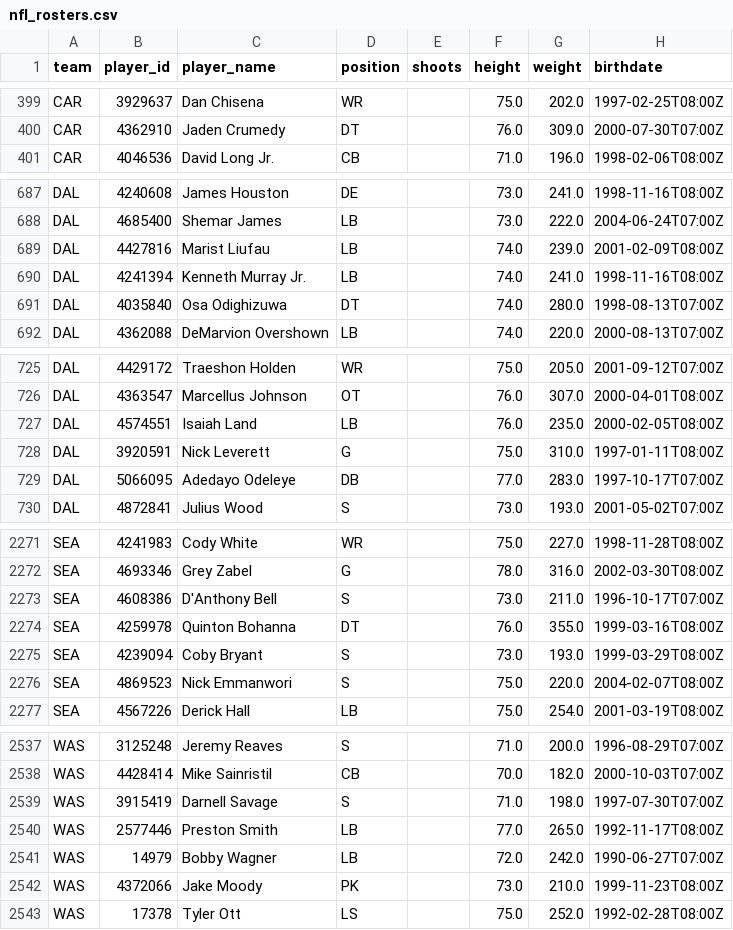
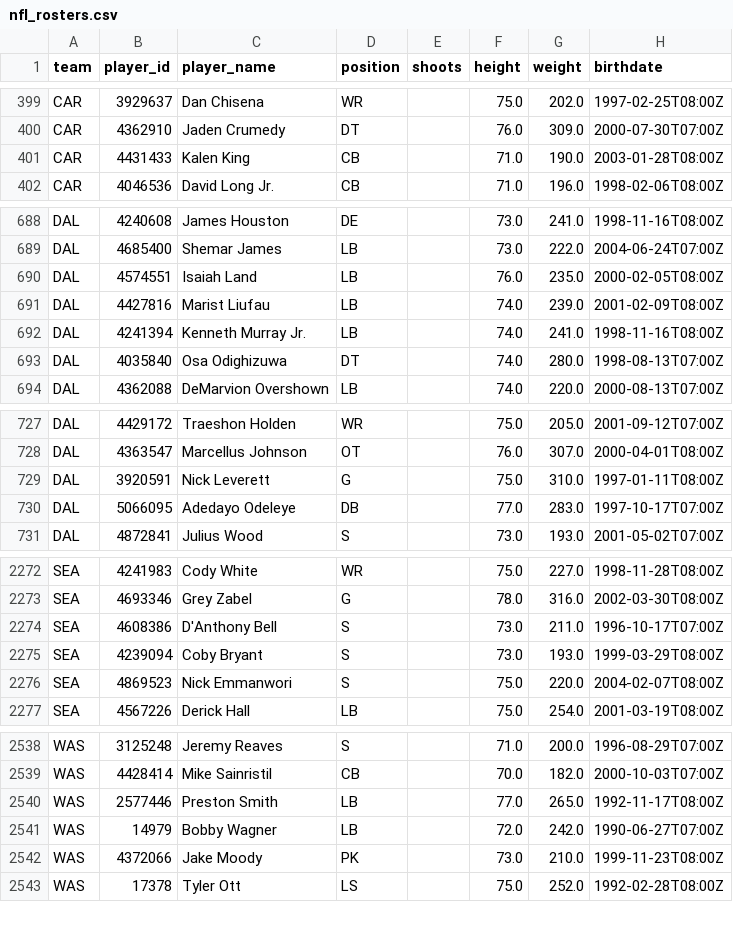
Before and after one commit to AdhiKalimuthu/bankroll-data, a CSV file: data/exports/nfl_rosters.csv, drawn as a sheet; only a part is shown, gaps mark what is left out; the diff covers the shown part only.

Commit message:
auto: exports Thu 12/04/2025 16:02:02.15

```diff
--- a/data/exports/nfl_rosters.csv
+++ b/data/exports/nfl_rosters.csv
@@ -400,2 +400,3 @@ CAR,3929637,Dan Chisena,WR,,75.0,202.0,1997-02-25T08:00Z
 CAR,4362910,Jaden Crumedy,DT,,76.0,309.0,2000-07-30T07:00Z
+CAR,4431433,Kalen King,CB,,71.0,190.0,2003-01-28T08:00Z
 CAR,4046536,David Long Jr.,CB,,71.0,196.0,1998-02-06T08:00Z
@@ -688,2 +689,3 @@ DAL,4240608,James Houston,DE,,73.0,241.0,1998-11-16T08:00Z
 DAL,4685400,Shemar James,LB,,73.0,222.0,2004-06-24T07:00Z
+DAL,4574551,Isaiah Land,LB,,76.0,235.0,2000-02-05T08:00Z
 DAL,4427816,Marist Liufau,LB,,74.0,239.0,2001-02-09T08:00Z
@@ -726,3 +728,2 @@ DAL,4429172,Traeshon Holden,WR,,75.0,205.0,2001-09-12T07:00Z
 DAL,4363547,Marcellus Johnson,OT,,76.0,307.0,2000-04-01T08:00Z
-DAL,4574551,Isaiah Land,LB,,76.0,235.0,2000-02-05T08:00Z
 DAL,3920591,Nick Leverett,G,,75.0,310.0,1997-01-11T08:00Z
@@ -2273,3 +2274,2 @@ SEA,4693346,Grey Zabel,G,,78.0,316.0,2002-03-30T08:00Z
 SEA,4608386,D'Anthony Bell,S,,73.0,211.0,1996-10-17T07:00Z
-SEA,4259978,Quinton Bohanna,DT,,76.0,355.0,1999-03-16T08:00Z
 SEA,4239094,Coby Bryant,S,,73.0,193.0,1999-03-29T08:00Z
@@ -2538,3 +2539,2 @@ WAS,3125248,Jeremy Reaves,S,,71.0,200.0,1996-08-29T07:00Z
 WAS,4428414,Mike Sainristil,CB,,70.0,182.0,2000-10-03T07:00Z
-WAS,3915419,Darnell Savage,S,,71.0,198.0,1997-07-30T07:00Z
 WAS,2577446,Preston Smith,LB,,77.0,265.0,1992-11-17T08:00Z
```
Also changed, not shown: 1 moved row elsewhere in this file, data/exports/nhl_rosters.csv.
